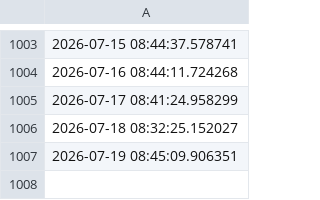
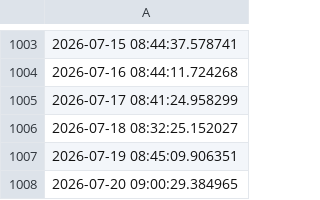
Before and after one commit to ONEcampaign/sdr_tracker, a CSV file: output/rst_updates.csv, drawn as a sheet; only a part is shown, gaps mark what is left out.

```diff
--- a/output/rst_updates.csv
+++ b/output/rst_updates.csv
@@ -1007 +1007,2 @@
 2026-07-19 08:45:09.906351
+2026-07-20 09:00:29.384965
```
